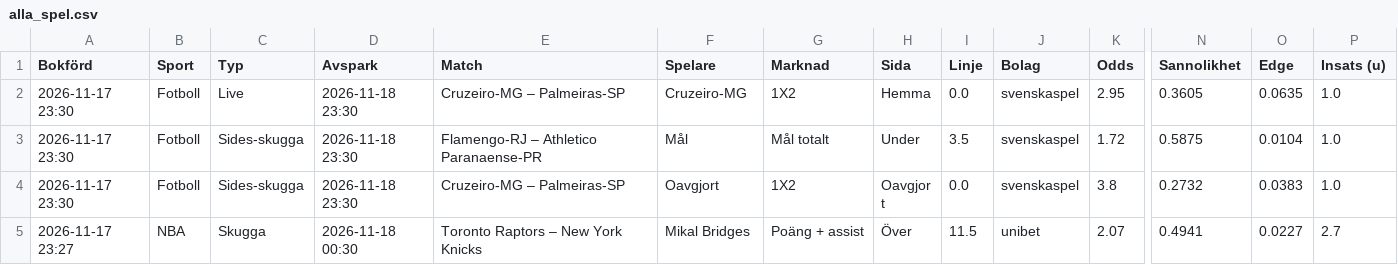
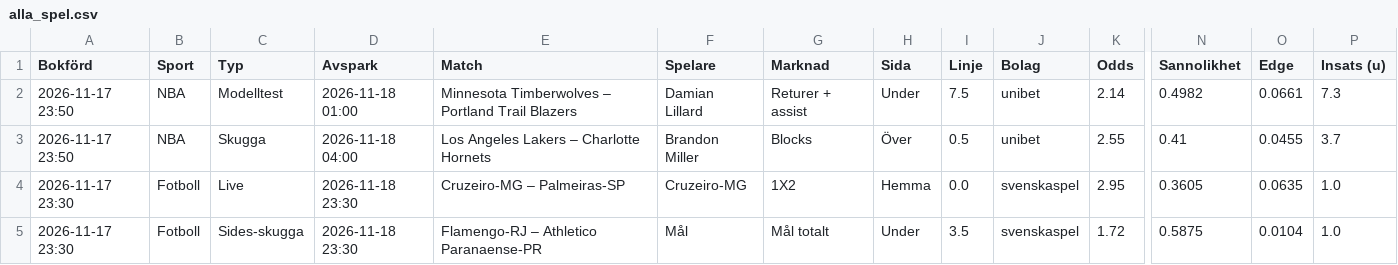
Before and after one commit to FatFockFrank888/propsbot, a CSV file: site/csv/alla_spel.csv, drawn as a sheet; only a part is shown, gaps mark what is left out; the shorter side is filled out with more unchanged rows; rows hold the shown columns only; the diff names each change by its address in the sheet, - before the commit and + after, or states it on an @@ line.

```diff
--- a/site/csv/alla_spel.csv
+++ b/site/csv/alla_spel.csv
+row 2: 2026-11-17 23:50 | NBA | Modelltest | 2026-11-18 01:00 | Minnesota Timberwolves – Portland Trail Blazers | Damian Lillard | Returer + assist | Under | 7.5 | unibet | 2.14 | 0.4982 | 0.0661 | 7.3
+row 3: 2026-11-17 23:50 | NBA | Skugga | 2026-11-18 04:00 | Los Angeles Lakers – Charlotte Hornets | Brandon Miller | Blocks | Över | 0.5 | unibet | 2.55 | 0.41 | 0.0455 | 3.7
```
Also changed, not shown: site/csv/nba.csv, site/csv/sammanfattning.csv, 20 other files.
